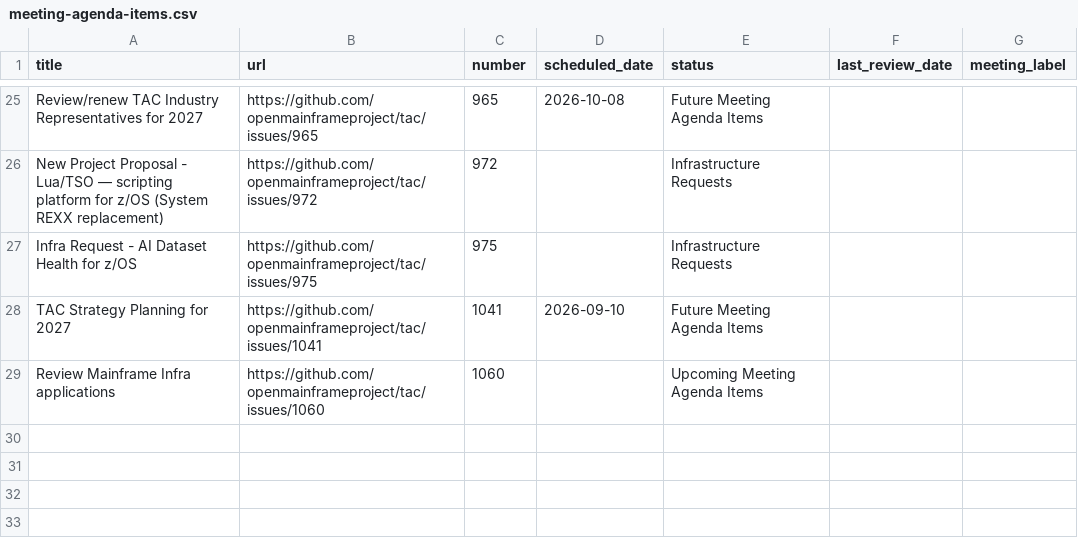
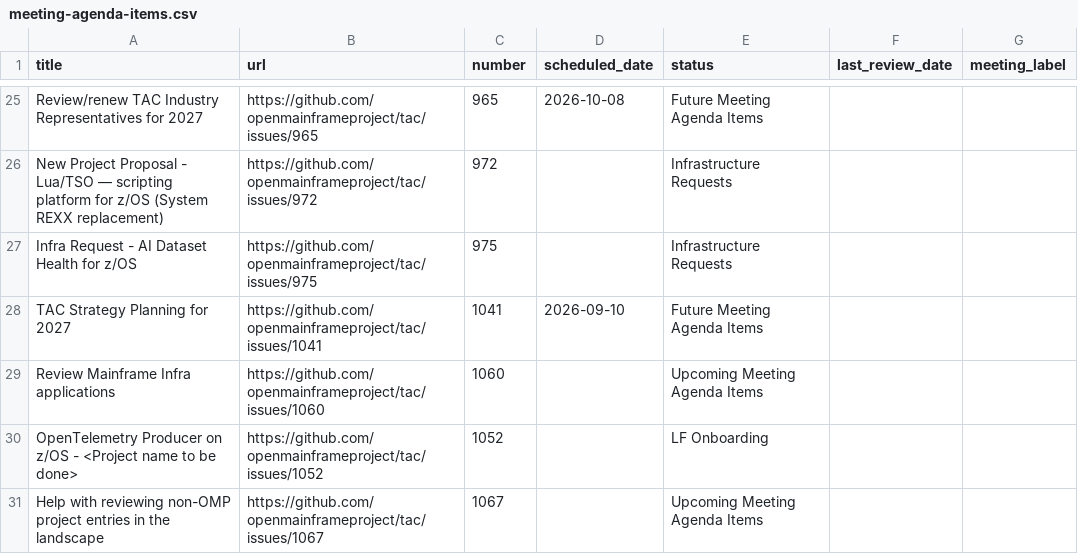
Before and after one commit to openmainframeproject/tac, a CSV file: _data/meeting-agenda-items.csv, drawn as a sheet; only a part is shown, gaps mark what is left out.

Commit message:
Update Data Sources from LFX 2026-07-15 (#1068)
Signed-off-by: github-actions[bot] <41898282+github-actions[bot]@users.noreply.github.com>

```diff
--- a/_data/meeting-agenda-items.csv
+++ b/_data/meeting-agenda-items.csv
@@ -29 +29,3 @@ TAC Strategy Planning for 2027,https://github.com/openmainframeproject/tac/issue
 Review Mainframe Infra applications,https://github.com/openmainframeproject/tac/issues/1060,1060,,Upcoming Meeting Agenda Items,,
+OpenTelemetry Producer on z/OS - <Project name to be done>,https://github.com/openmainframeproject/tac/issues/1052,1052,,LF Onboarding,,
+Help with reviewing non-OMP project entries in the landscape,https://github.com/openmainframeproject/tac/issues/1067,1067,,Upcoming Meeting Agenda Items,,
```
